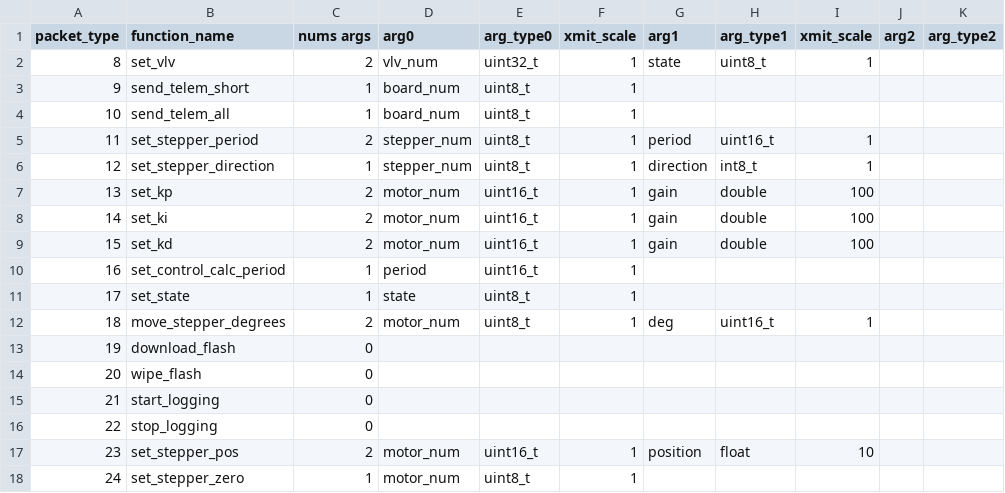
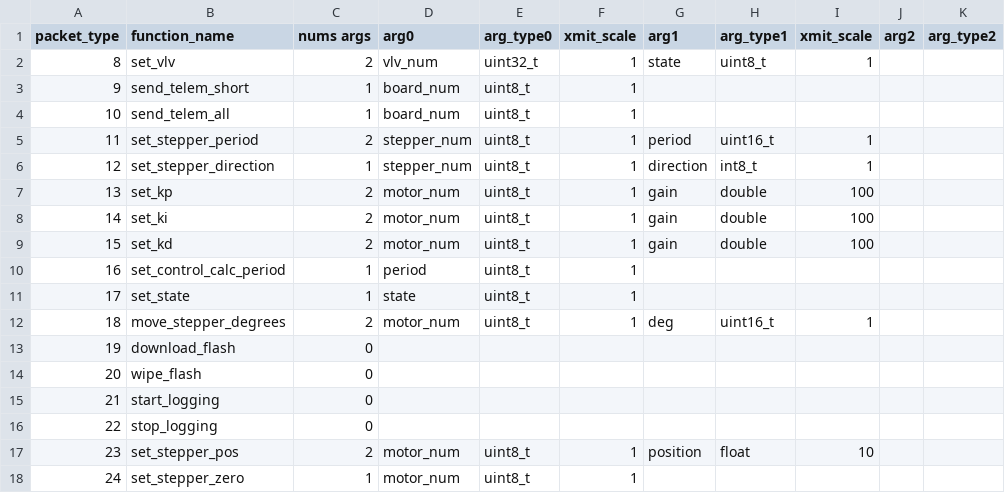
Before and after one commit to nkalan/MASA-firmware-libraries, a CSV file: SerialComms/python/telem_cmd_template.csv, drawn as a sheet; only a part is shown; the diff names each change by its address in the sheet, - before the commit and + after, or states it on an @@ line.

Commit message:
Update cmd template xmit scale for motors

```diff
--- a/SerialComms/python/telem_cmd_template.csv
+++ b/SerialComms/python/telem_cmd_template.csv
-E7:E10 (arg_type0): uint16_t
+E7:E10 (arg_type0): uint8_t
-E17 (arg_type0): uint16_t
+E17 (arg_type0): uint8_t
```
